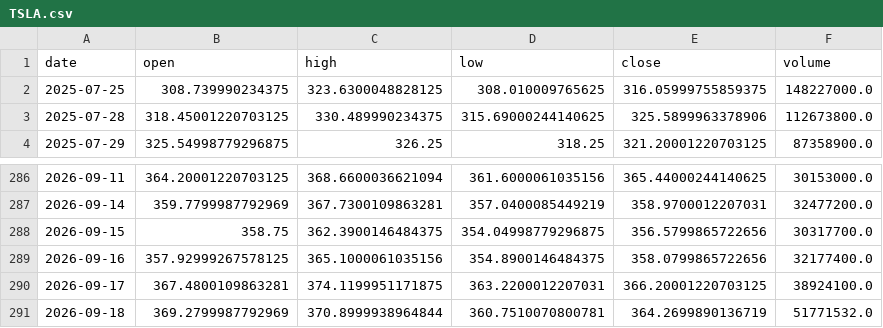
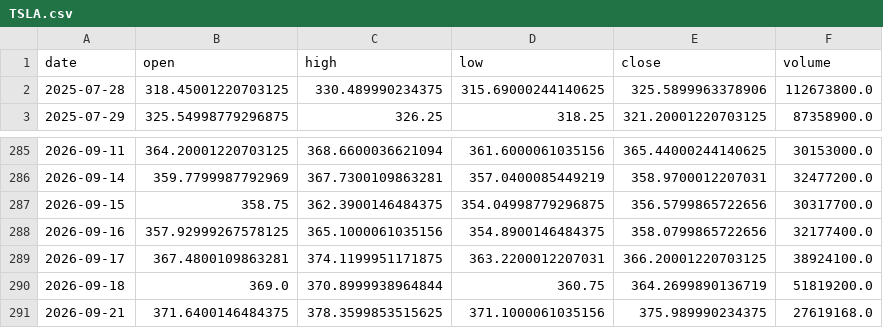
Before and after one commit to huzk4/robinhood-paper-desk, a CSV file: data/TSLA.csv, drawn as a sheet; only a part is shown, gaps mark what is left out.

```diff
--- a/data/TSLA.csv
+++ b/data/TSLA.csv
@@ -1,3 +1,2 @@
 date,open,high,low,close,volume
-2025-07-25,308.739990234375,323.6300048828125,308.010009765625,316.05999755859375,148227000.0
 2025-07-28,318.45001220703125,330.489990234375,315.69000244140625,325.5899963378906,112673800.0
@@ -290,2 +289,3 @@ date,open,high,low,close,volume
 2026-09-17,367.4800109863281,374.1199951171875,363.2200012207031,366.20001220703125,38924100.0
-2026-09-18,369.2799987792969,370.8999938964844,360.7510070800781,364.2699890136719,51771532.0
+2026-09-18,369.0,370.8999938964844,360.75,364.2699890136719,51819200.0
+2026-09-21,371.6400146484375,378.3599853515625,371.1000061035156,375.989990234375,27619168.0
```
Also changed, not shown: data/AVGO.csv, data/HD.csv, 31 other files.
